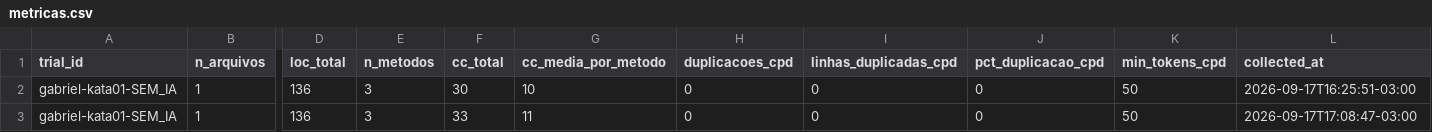
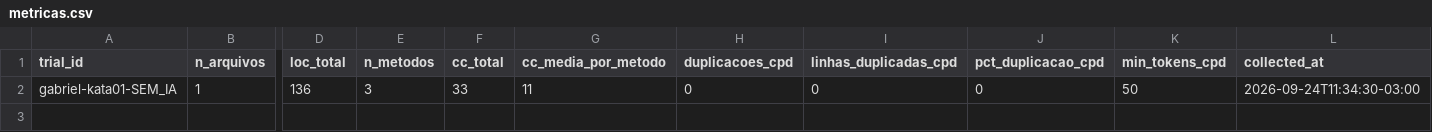
Before and after one commit to Cardosoooo/lab2-experimentacao-software, a CSV file: data/metricas/gabriel-kata01-SEM_IA/metricas.csv, drawn as a sheet; only a part is shown, gaps mark what is left out; removed rows and columns are numbered as before the commit, all else as after; rows hold the shown columns only; the diff names each change by its address in the sheet, - before the commit and + after, or states it on an @@ line.

Commit message:
feat: #25 #26 adiciona a analise estatistica de RQ1 a RQ5 e corrige a gravacao duplicada do metricas.csv

```diff
--- a/data/metricas/gabriel-kata01-SEM_IA/metricas.csv
+++ b/data/metricas/gabriel-kata01-SEM_IA/metricas.csv
-row 2: gabriel-kata01-SEM_IA | 1 | 136 | 3 | 30 | 10 | 0 | 0 | 0 | 50 | 2026-09-17T16:25:51-03:00
-L2 (collected_at): 2026-09-17T17:08:47-03:00
+L2 (collected_at): 2026-09-24T11:34:30-03:00
```
Also changed, not shown: data/metricas/gabriel-kata02-SEM_IA/metricas.csv, data/metricas/guilherme-kata01-COM_IA/metricas.csv, 32 other files.
